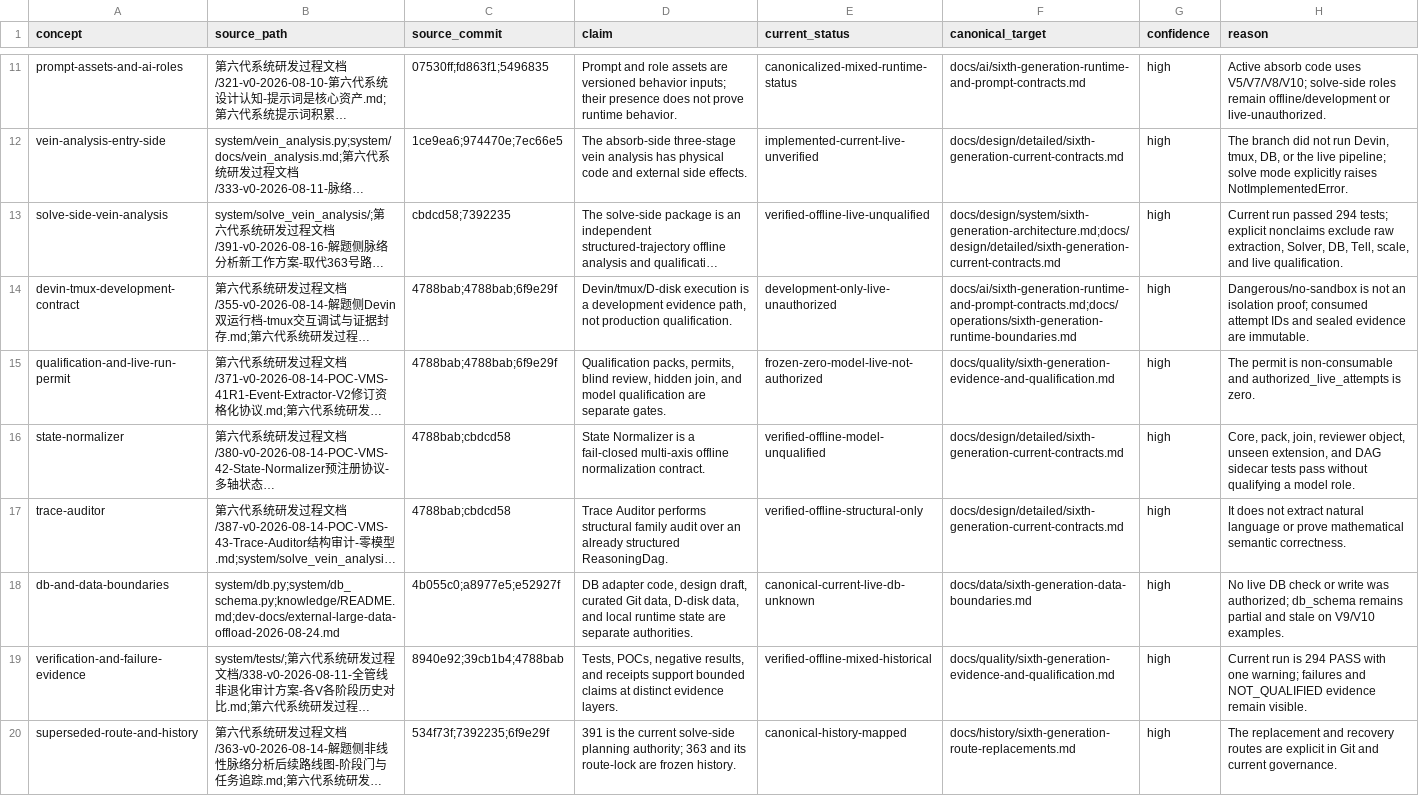
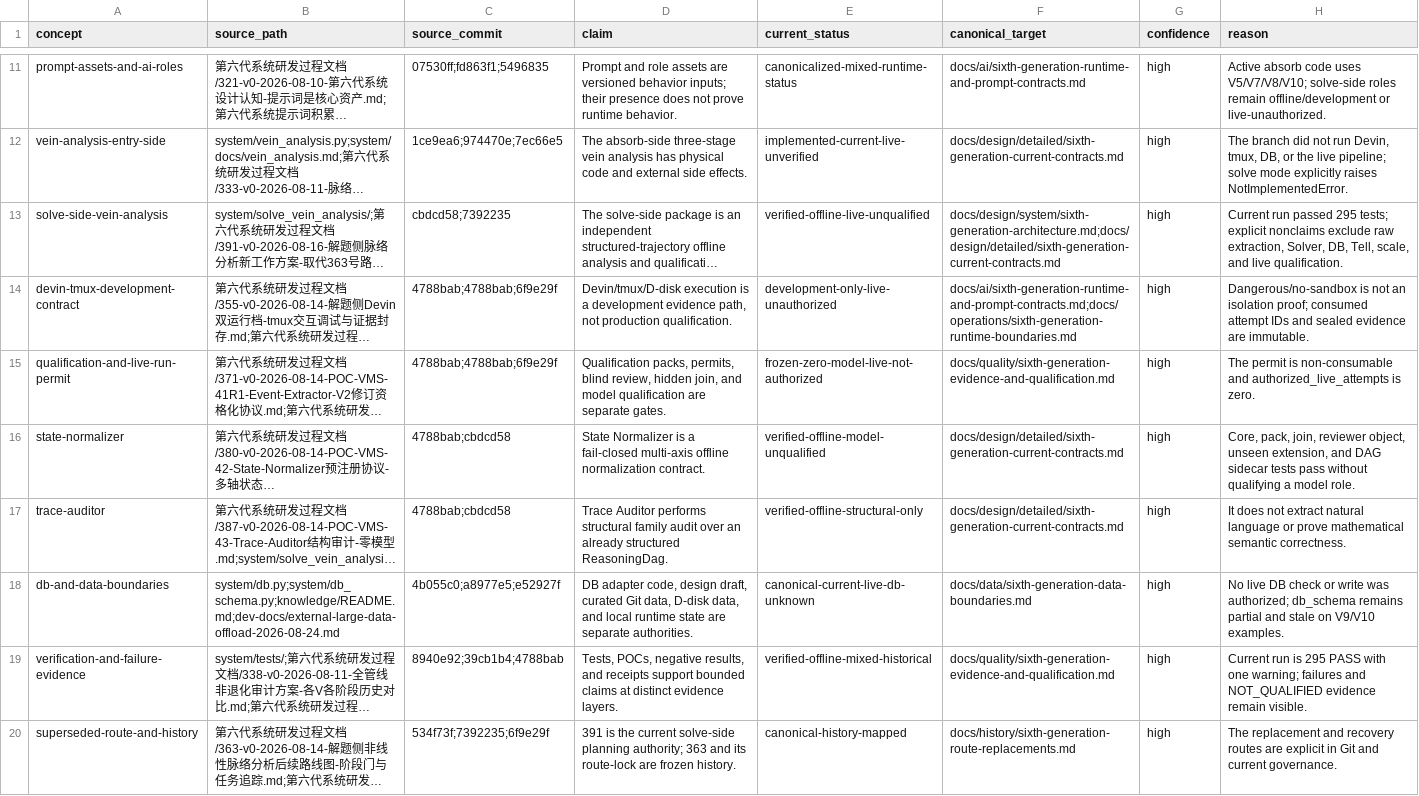
Before and after one commit to math-fournity/Master-Mind, a TSV file: dev-docs/sixth-gen-current-repo/concept-extraction.tsv, drawn as a sheet; only a part is shown, gaps mark what is left out; long unchanged cells end in …; the diff names each change by its address in the sheet, - before the commit and + after, or states it on an @@ line.

Commit message:
docs: reconcile sixth-generation system evidence

```diff
--- a/dev-docs/sixth-gen-current-repo/concept-extraction.tsv
+++ b/dev-docs/sixth-gen-current-repo/concept-extraction.tsv
-H13 (reason): …run passed 294 tests; explicit…
+H13 (reason): …run passed 295 tests; explicit…
-H19 (reason): …run is 294 PASS with…
+H19 (reason): …run is 295 PASS with…
```
Also changed, not shown: 42 other files.
